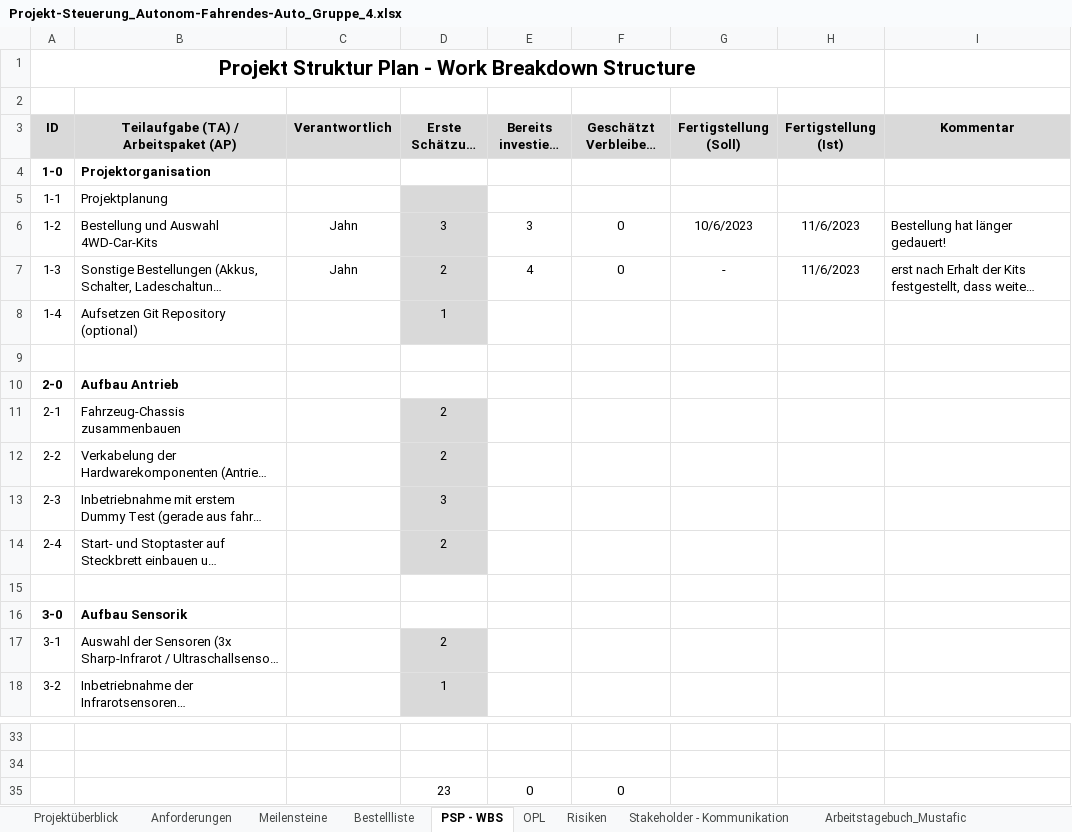
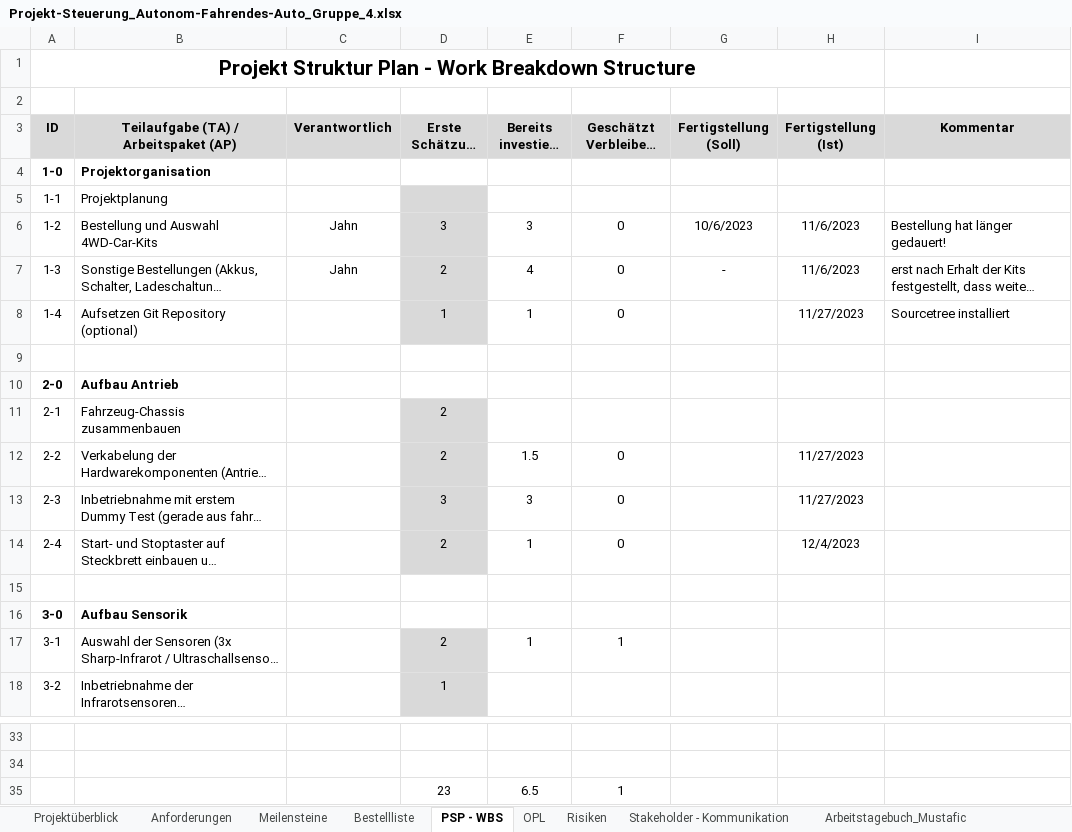
Before and after one commit to jahnhtl/group-04, an Excel workbook: Dokumentation/Projekt-Steuerung_Autonom-Fahrendes-Auto_Gruppe_4.xlsx, sheet PSP - WBS, drawn as a sheet; only a part is shown, gaps mark what is left out; long unchanged cells end in …; values as stored, in another font and other column widths than the file's, no borders; removed rows and columns are numbered as before the commit, all else as after; the diff names each change by its address in the sheet, - before the commit and + after, or states it on an @@ line.

```diff
--- a/Dokumentation/Projekt-Steuerung_Autonom-Fahrendes-Auto_Gruppe_4.xlsx (sheet PSP - WBS)
+++ b/Dokumentation/Projekt-Steuerung_Autonom-Fahrendes-Auto_Gruppe_4.xlsx (sheet PSP - WBS)
-E8 (Bereits investiert [h]): (empty)
+E8 (Bereits investiert [h]): 1
-F8 (Geschätzt Verbleibend [h]): (empty)
+F8 (Geschätzt Verbleibend [h]): 0
-H8 (Fertigstellung (Ist)): (empty)
+H8 (Fertigstellung (Ist)): 11/27/2023
-I8 (Kommentar): (empty)
+I8 (Kommentar): Sourcetree installiert
-E12 (Bereits investiert [h]): (empty)
+E12 (Bereits investiert [h]): 1.5
-F12:F14 (Geschätzt Verbleibend [h]): (empty)
+F12:F14 (Geschätzt Verbleibend [h]): 0
-H12:H13 (Fertigstellung (Ist)): (empty)
+H12:H13 (Fertigstellung (Ist)): 11/27/2023
-E13 (Bereits investiert [h]): (empty)
+E13 (Bereits investiert [h]): 3
-E14 (Bereits investiert [h]): (empty)
+E14 (Bereits investiert [h]): 1
-H14 (Fertigstellung (Ist)): (empty)
+H14 (Fertigstellung (Ist)): 12/4/2023
-E17 (Bereits investiert [h]): (empty)
+E17 (Bereits investiert [h]): 1
-F17 (Geschätzt Verbleibend [h]): (empty)
+F17 (Geschätzt Verbleibend [h]): 1
-row 35:  |  |  | 23 | 0 | 0
+row 35:  |  |  | 23 | 6.5 | 1
```
Also changed, not shown: sheet Arbeitstagebuch_Köklü, sheet Arbeitstagebuch_Mustafic, 1 other file.
